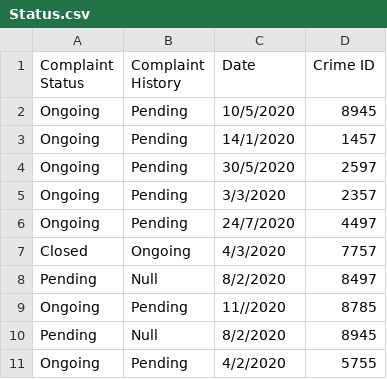
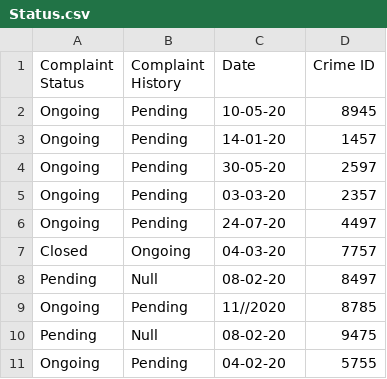
Before and after one commit to mhf221b/Online-Crime-Reporting-System, a CSV file: OnlineCrimeReportingSystem/Status.csv, drawn as a sheet.

```diff
--- a/OnlineCrimeReportingSystem/Status.csv
+++ b/OnlineCrimeReportingSystem/Status.csv
@@ -1,11 +1,11 @@
 Complaint Status,Complaint History,Date,Crime ID
-Ongoing,Pending,10/5/2020,8945
-Ongoing,Pending,14/1/2020,1457
-Ongoing,Pending,30/5/2020,2597
-Ongoing,Pending,3/3/2020,2357
-Ongoing,Pending,24/7/2020,4497
-Closed,Ongoing,4/3/2020,7757
-Pending,Null,8/2/2020,8497
+Ongoing,Pending,10-05-20,8945
+Ongoing,Pending,14-01-20,1457
+Ongoing,Pending,30-05-20,2597
+Ongoing,Pending,03-03-20,2357
+Ongoing,Pending,24-07-20,4497
+Closed,Ongoing,04-03-20,7757
+Pending,Null,08-02-20,8497
 Ongoing,Pending,11//2020,8785
-Pending,Null,8/2/2020,8945
-Ongoing,Pending,4/2/2020,5755
+Pending,Null,08-02-20,9475
+Ongoing,Pending,04-02-20,5755
```
Also changed, not shown: 12 other files.
